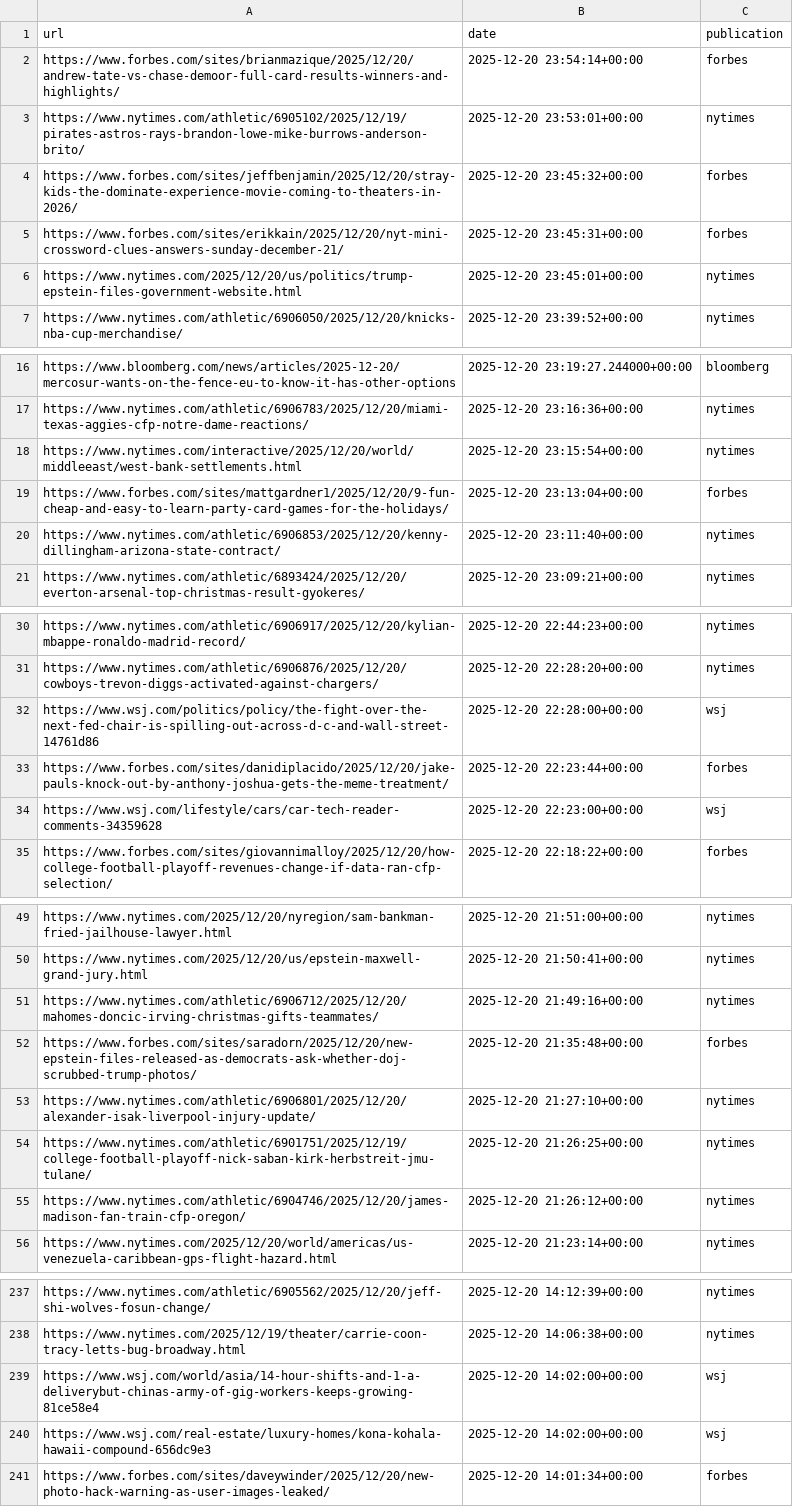
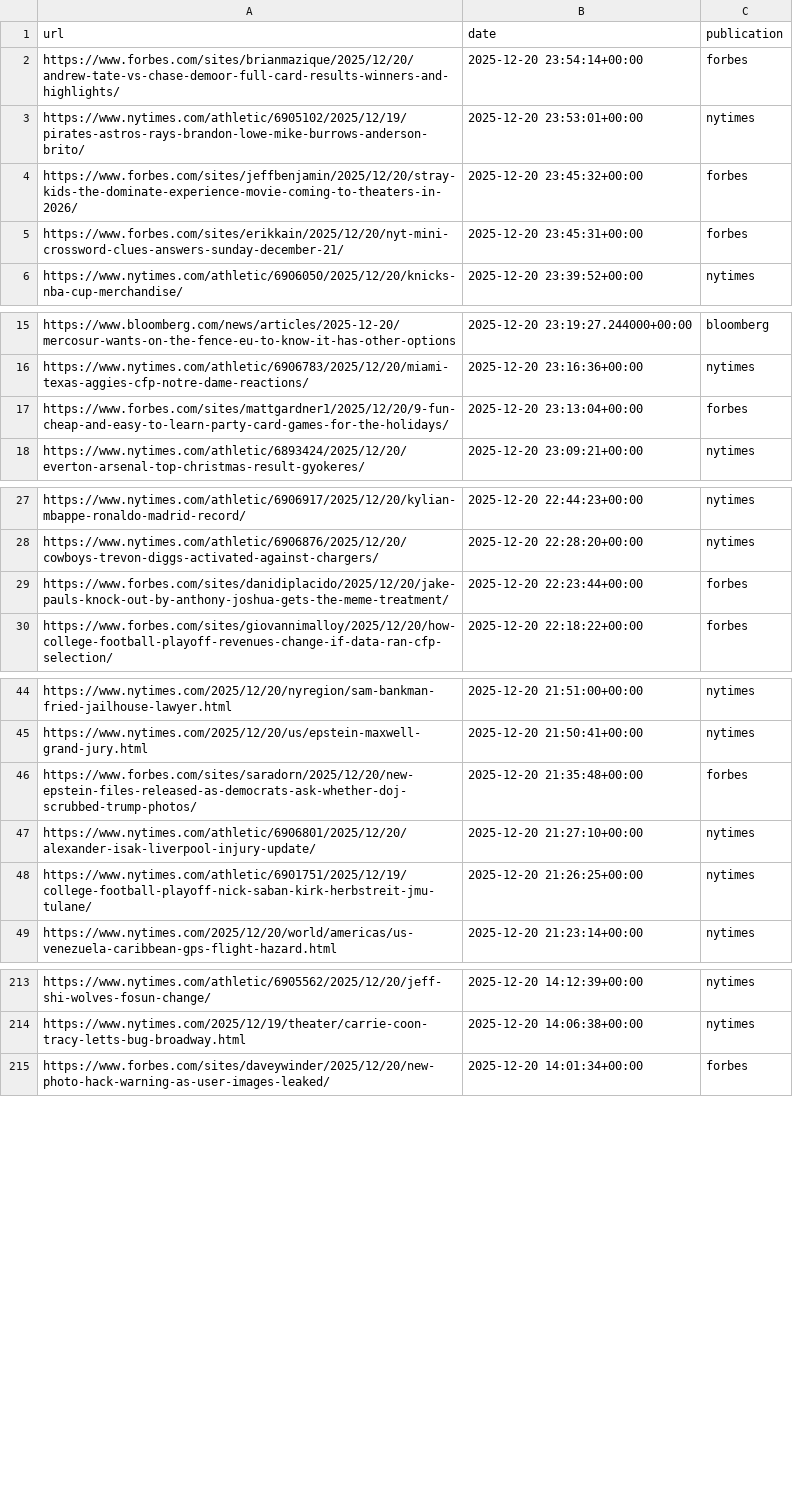
Before and after one commit to seo-detective/sitemap-tracker, a CSV file: data/daily/2025-12-20.csv, drawn as a sheet; only a part is shown, gaps mark what is left out; the diff covers the shown part only.

```diff
--- a/data/daily/2025-12-20.csv
+++ b/data/daily/2025-12-20.csv
@@ -5,3 +5,2 @@ https://www.forbes.com/sites/jeffbenjamin/2025/12/20/stray-kids-the-dominate-exp
 https://www.forbes.com/sites/erikkain/2025/12/20/nyt-mini-crossword-clues-answers-sunday-december-21/,2025-12-20 23:45:31+00:00,forbes
-https://www.nytimes.com/2025/12/20/us/politics/trump-epstein-files-government-website.html,2025-12-20 23:45:01+00:00,nytimes
 https://www.nytimes.com/athletic/6906050/2025/12/20/knicks-nba-cup-merchandise/,2025-12-20 23:39:52+00:00,nytimes
@@ -17,5 +16,3 @@ https://www.bloomberg.com/news/articles/2025-12-20/mercosur-wants-on-the-fence-e
 https://www.nytimes.com/athletic/6906783/2025/12/20/miami-texas-aggies-cfp-notre-dame-reactions/,2025-12-20 23:16:36+00:00,nytimes
-https://www.nytimes.com/interactive/2025/12/20/world/middleeast/west-bank-settlements.html,2025-12-20 23:15:54+00:00,nytimes
 https://www.forbes.com/sites/mattgardner1/2025/12/20/9-fun-cheap-and-easy-to-learn-party-card-games-for-the-holidays/,2025-12-20 23:13:04+00:00,forbes
-https://www.nytimes.com/athletic/6906853/2025/12/20/kenny-dillingham-arizona-state-contract/,2025-12-20 23:11:40+00:00,nytimes
 https://www.nytimes.com/athletic/6893424/2025/12/20/everton-arsenal-top-christmas-result-gyokeres/,2025-12-20 23:09:21+00:00,nytimes
@@ -31,5 +28,3 @@ https://www.nytimes.com/athletic/6906917/2025/12/20/kylian-mbappe-ronaldo-madrid
 https://www.nytimes.com/athletic/6906876/2025/12/20/cowboys-trevon-diggs-activated-against-chargers/,2025-12-20 22:28:20+00:00,nytimes
-https://www.wsj.com/politics/policy/the-fight-over-the-next-fed-chair-is-spilling-out-across-d-c-and-wall-street-14761d86,2025-12-20 22:28:00+00:00,wsj
 https://www.forbes.com/sites/danidiplacido/2025/12/20/jake-pauls-knock-out-by-anthony-joshua-gets-the-meme-treatment/,2025-12-20 22:23:44+00:00,forbes
-https://www.wsj.com/lifestyle/cars/car-tech-reader-comments-34359628,2025-12-20 22:23:00+00:00,wsj
 https://www.forbes.com/sites/giovannimalloy/2025/12/20/how-college-football-playoff-revenues-change-if-data-ran-cfp-selection/,2025-12-20 22:18:22+00:00,forbes
@@ -50,3 +45,2 @@ https://www.nytimes.com/2025/12/20/nyregion/sam-bankman-fried-jailhouse-lawyer.h
 https://www.nytimes.com/2025/12/20/us/epstein-maxwell-grand-jury.html,2025-12-20 21:50:41+00:00,nytimes
-https://www.nytimes.com/athletic/6906712/2025/12/20/mahomes-doncic-irving-christmas-gifts-teammates/,2025-12-20 21:49:16+00:00,nytimes
 https://www.forbes.com/sites/saradorn/2025/12/20/new-epstein-files-released-as-democrats-ask-whether-doj-scrubbed-trump-photos/,2025-12-20 21:35:48+00:00,forbes
@@ -54,3 +48,2 @@ https://www.nytimes.com/athletic/6906801/2025/12/20/alexander-isak-liverpool-inj
 https://www.nytimes.com/athletic/6901751/2025/12/19/college-football-playoff-nick-saban-kirk-herbstreit-jmu-tulane/,2025-12-20 21:26:25+00:00,nytimes
-https://www.nytimes.com/athletic/6904746/2025/12/20/james-madison-fan-train-cfp-oregon/,2025-12-20 21:26:12+00:00,nytimes
 https://www.nytimes.com/2025/12/20/world/americas/us-venezuela-caribbean-gps-flight-hazard.html,2025-12-20 21:23:14+00:00,nytimes
@@ -238,4 +214,2 @@ https://www.nytimes.com/athletic/6905562/2025/12/20/jeff-shi-wolves-fosun-change
 https://www.nytimes.com/2025/12/19/theater/carrie-coon-tracy-letts-bug-broadway.html,2025-12-20 14:06:38+00:00,nytimes
-https://www.wsj.com/world/asia/14-hour-shifts-and-1-a-deliverybut-chinas-army-of-gig-workers-keeps-growing-81ce58e4,2025-12-20 14:02:00+00:00,wsj
-https://www.wsj.com/real-estate/luxury-homes/kona-kohala-hawaii-compound-656dc9e3,2025-12-20 14:02:00+00:00,wsj
 https://www.forbes.com/sites/daveywinder/2025/12/20/new-photo-hack-warning-as-user-images-leaked/,2025-12-20 14:01:34+00:00,forbes
```
Also changed, not shown: 25 removed rows and 2 edited cells elsewhere in this file, 3 other files.
